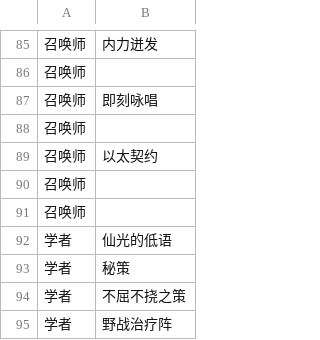
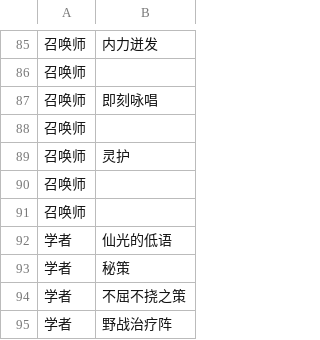
Before and after one commit to Souma-Sumire/FFXIV_Auxiliary_Tools, a CSV file: csv/NewTeamWatchWatching.csv, drawn as a sheet; only a part is shown, gaps mark what is left out.

```diff
--- a/csv/NewTeamWatchWatching.csv
+++ b/csv/NewTeamWatchWatching.csv
@@ -88,3 +88,3 @@
 召唤师,
-召唤师,以太契约
+召唤师,灵护
 召唤师,
```
Also changed, not shown: 1 other file.
